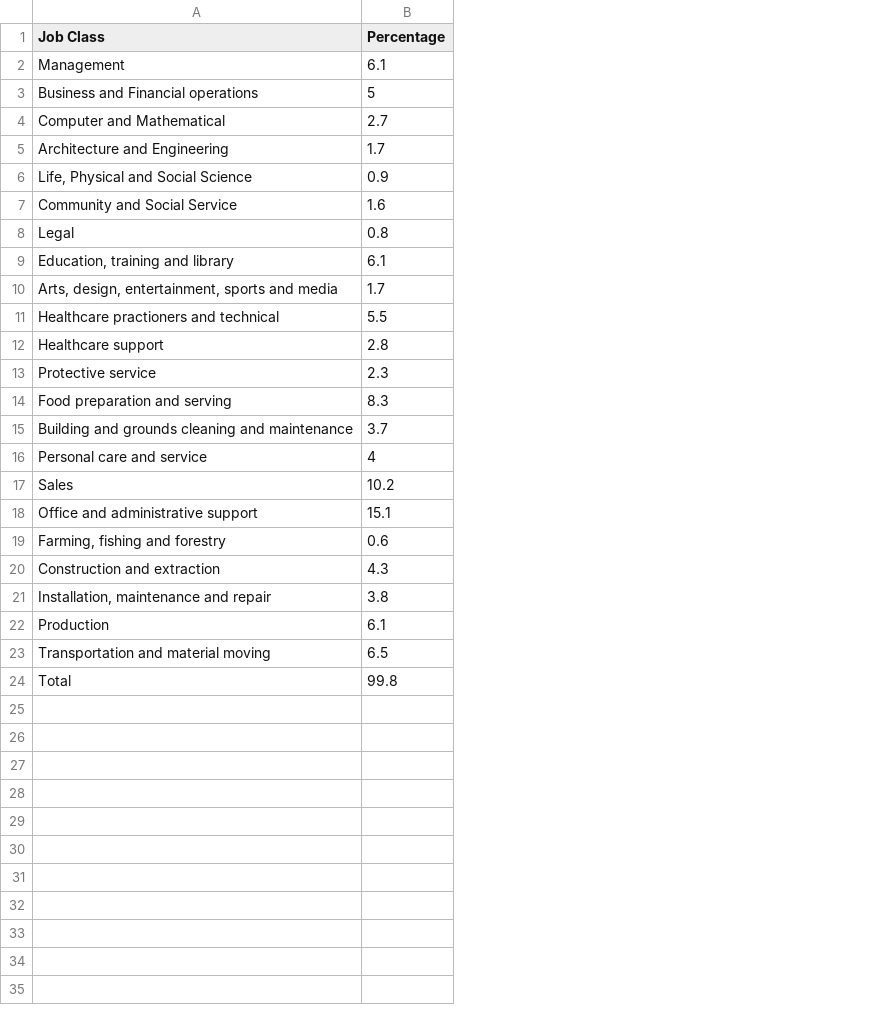
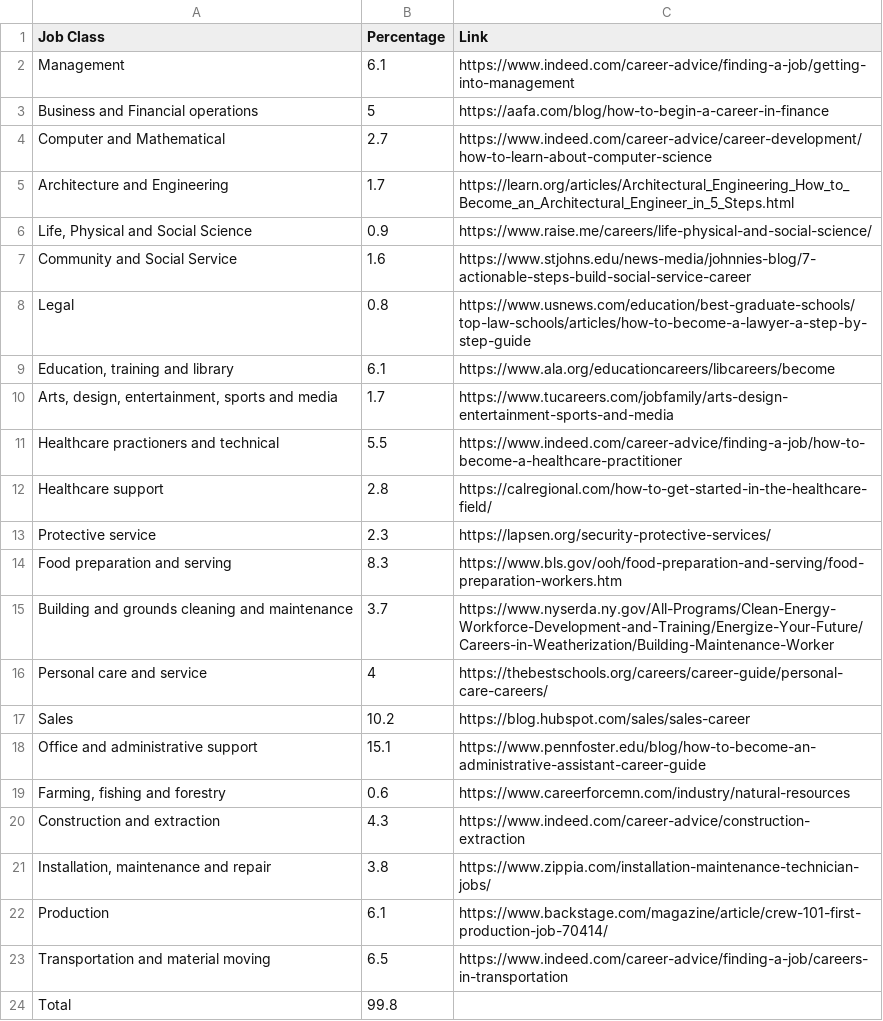
Before and after one commit to nlam50/nlam50, a CSV file: 13_tempwork/data/occupations.csv, drawn as a sheet; the diff names each change by its address in the sheet, - before the commit and + after, or states it on an @@ line.

Commit message:
updated links code and csv

```diff
--- a/13_tempwork/data/occupations.csv
+++ b/13_tempwork/data/occupations.csv
+column C (Link), rows 2-23: https://www.indeed.com/career-advice/finding-a-job/getting-into-management | https://aafa.com/blog/how-to-begin-a-career-in-finance | https://www.indeed.com/career-advice/career-development/how-to-learn-about-computer-science | https://learn.org/articles/Architectural_Engineering_How_to_Become_an_Architectural_Engineer_in_5_Steps.html | https://www.raise.me/careers/life-physical-and-social-science/ | https://www.stjohns.edu/news-media/johnnies-blog/7-actionable-steps-build-social-service-career | https://www.usnews.com/education/best-graduate-schools/top-law-schools/articles/how-to-become-a-lawyer-a-step-by-step-guide | https://www.ala.org/educationcareers/libcareers/become | https://www.tucareers.com/jobfamily/arts-design-entertainment-sports-and-media | https://www.indeed.com/career-advice/finding-a-job/how-to-become-a-healthcare-practitioner | https://calregional.com/how-to-get-started-in-the-healthcare-field/ | https://lapsen.org/security-protective-services/ | https://www.bls.gov/ooh/food-preparation-and-serving/food-preparation-workers.htm | https://www.nyserda.ny.gov/All-Programs/Clean-Energy-Workforce-Development-and-Training/Energize-Your-Future/Careers-in-Weatherization/Building-Maintenance-Worker | https://thebestschools.org/careers/career-guide/personal-care-careers/ | https://blog.hubspot.com/sales/sales-career | https://www.pennfoster.edu/blog/how-to-become-an-administrative-assistant-career-guide | https://www.careerforcemn.com/industry/natural-resources | https://www.indeed.com/career-advice/construction-extraction | https://www.zippia.com/installation-maintenance-technician-jobs/ | https://www.backstage.com/magazine/article/crew-101-first-production-job-70414/ | https://www.indeed.com/career-advice/finding-a-job/careers-in-transportation
```
Also changed, not shown: 1 other file.
